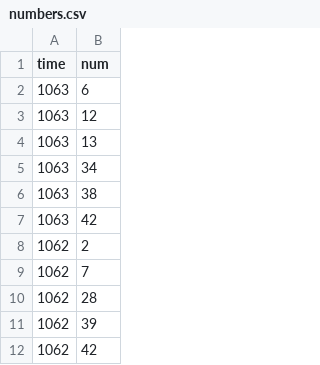
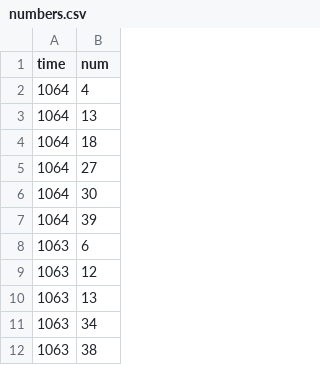
Before and after one commit to kashitan/loto6, a CSV file: numbers.csv, drawn as a sheet; only a part is shown; the shorter side is filled out with more unchanged rows; the diff names each change by its address in the sheet, - before the commit and + after, or states it on an @@ line.

```diff
--- a/numbers.csv
+++ b/numbers.csv
+row 2: 1064 | 4
+row 3: 1064 | 13
+row 4: 1064 | 18
+row 5: 1064 | 27
+row 6: 1064 | 30
+row 7: 1064 | 39
```
Also changed, not shown: results.csv, 1 other file.
